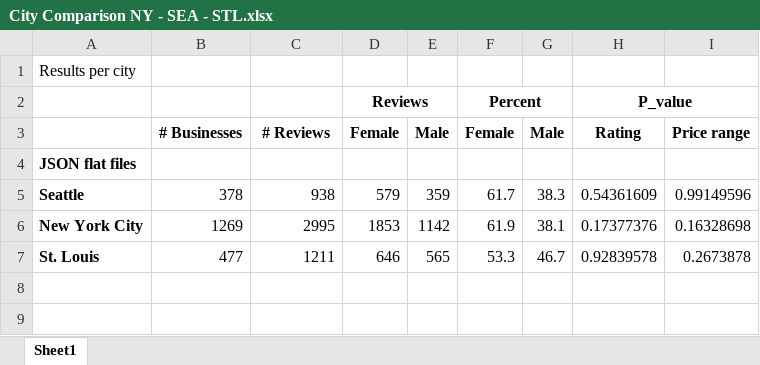
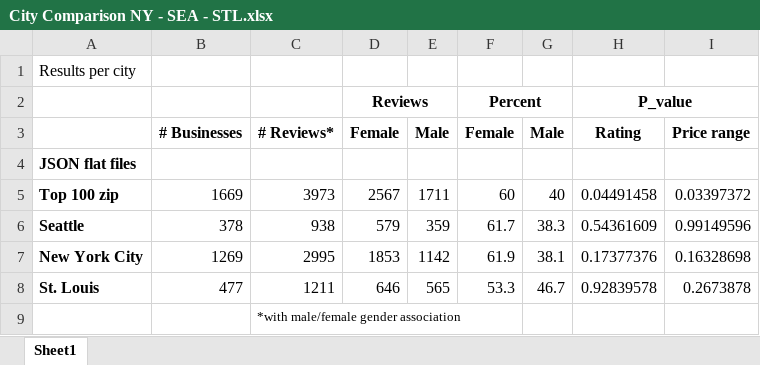
Before and after one commit to DutchDS/Project-1, an Excel workbook: City Comparison NY - SEA - STL.xlsx, sheet Sheet1, drawn as a sheet; values as stored, in another font and other column widths than the file's, no borders; the diff names each change by its address in the sheet, - before the commit and + after, or states it on an @@ line.

Commit message:
Ran statistics for Top ZIP Codes - large dataset

```diff
--- a/City Comparison NY - SEA - STL.xlsx (sheet Sheet1)
+++ b/City Comparison NY - SEA - STL.xlsx (sheet Sheet1)
-C3: # Reviews
+C3: # Reviews*
+row 5: Top 100 zip | 1669 | 3973 | 2567 | 1711 | 60 | 40 | 0.04491458 | 0.03397372
+row 9:  |  | *with male/female gender association
```
Also changed, not shown: formulas that keep their value, 15 other files.
